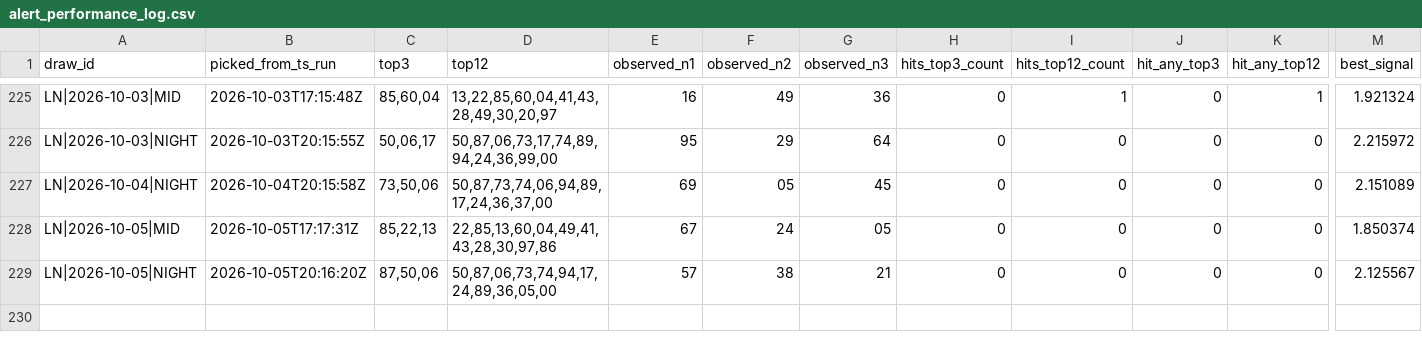
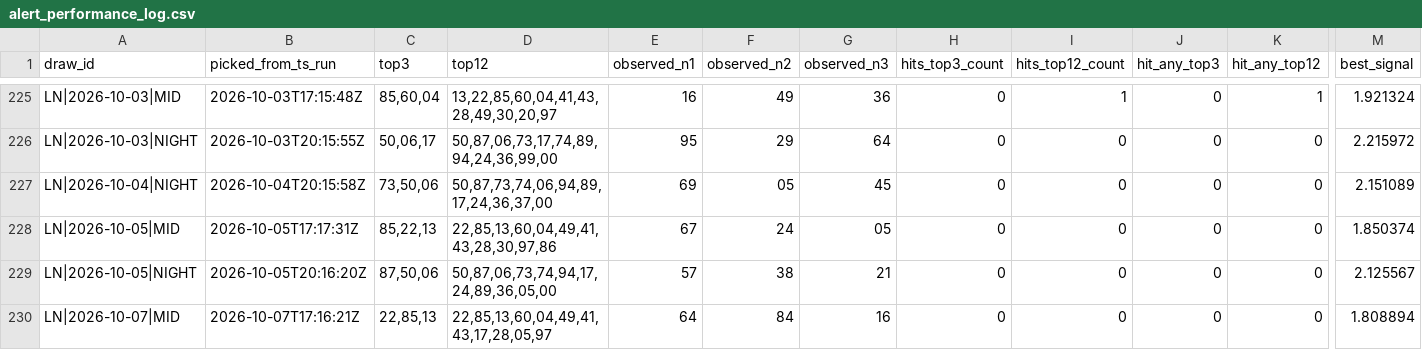
Before and after one commit to carbosota1/LOTERIA-NACIONAL-2, a CSV file: data/alert_performance_log.csv, drawn as a sheet; only a part is shown, gaps mark what is left out; rows hold the shown columns only; the diff names each change by its address in the sheet, - before the commit and + after, or states it on an @@ line.

```diff
--- a/data/alert_performance_log.csv
+++ b/data/alert_performance_log.csv
+row 230: LN|2026-10-07|MID | 2026-10-07T17:16:21Z | 22,85,13 | 22,85,13,60,04,49,41,43,17,28,05,97 | 64 | 84 | 16 | 0 | 0 | 0 | 0 | 1.808894
```
